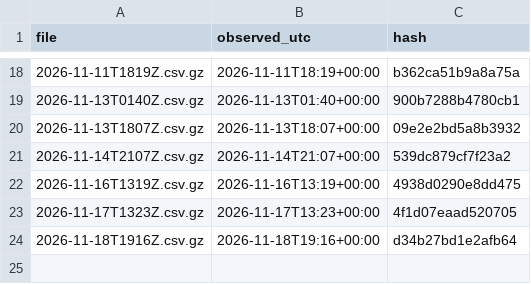
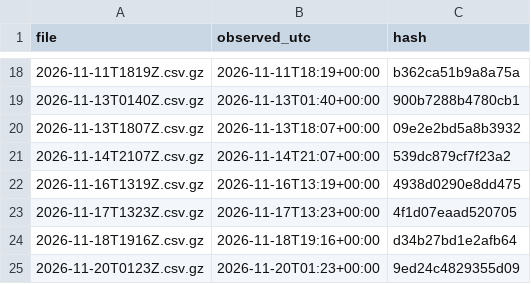
Before and after one commit to niksmdmarketing/NFLFutures, a CSV file: nba/rosters/index.csv, drawn as a sheet; only a part is shown, gaps mark what is left out; the diff names each change by its address in the sheet, - before the commit and + after, or states it on an @@ line.

```diff
--- a/nba/rosters/index.csv
+++ b/nba/rosters/index.csv
+row 25: 2026-11-20T0123Z.csv.gz | 2026-11-20T01:23+00:00 | 9ed24c4829355d09
```
Also changed, not shown: 2026/index.csv, nba/2027/index.csv, 5 other files.
